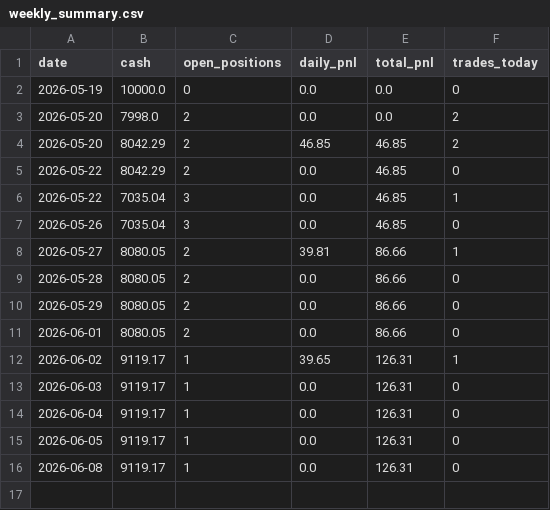
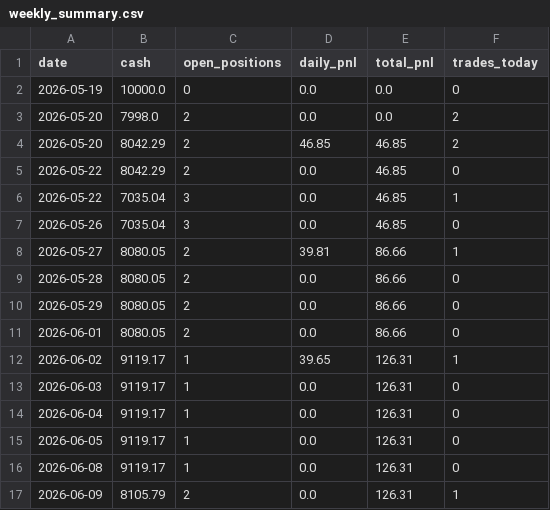
Before and after one commit to git-df-scott/quant-tradingbot, a CSV file: logs/weekly_summary.csv, drawn as a sheet.

```diff
--- a/logs/weekly_summary.csv
+++ b/logs/weekly_summary.csv
@@ -16 +16,2 @@ date,cash,open_positions,daily_pnl,total_pnl,trades_today
 2026-06-08,9119.17,1,0.0,126.31,0
+2026-06-09,8105.79,2,0.0,126.31,1
```
Also changed, not shown: 2 other files.
